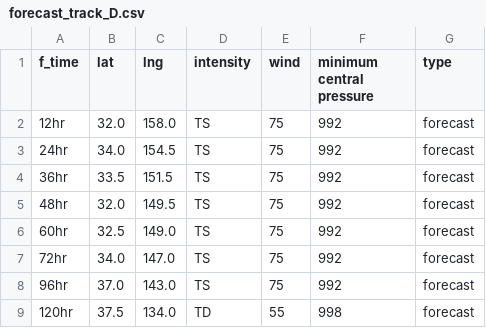
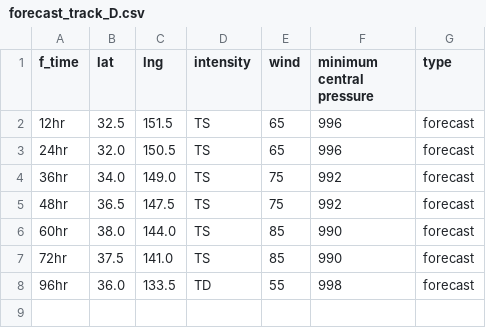
Before and after one commit to zax41006-bot/MMC-TC-GIS, a CSV file: forecast_track_D.csv, drawn as a sheet.

Commit message:
Update forecast_track_D.csv

```diff
--- a/forecast_track_D.csv
+++ b/forecast_track_D.csv
@@ -1,9 +1,8 @@
 f_time,lat,lng,intensity,wind,minimum central pressure,type
-12hr,32.0,158.0,TS,75,992,forecast
-24hr,34.0,154.5,TS,75,992,forecast
-36hr,33.5,151.5,TS,75,992,forecast
-48hr,32.0,149.5,TS,75,992,forecast
-60hr,32.5,149.0,TS,75,992,forecast
-72hr,34.0,147.0,TS,75,992,forecast
-96hr,37.0,143.0,TS,75,992,forecast
-120hr,37.5,134.0,TD,55,998,forecast
+12hr,32.5,151.5,TS,65,996,forecast
+24hr,32.0,150.5,TS,65,996,forecast
+36hr,34.0,149.0,TS,75,992,forecast
+48hr,36.5,147.5,TS,75,992,forecast
+60hr,38.0,144.0,TS,85,990,forecast
+72hr,37.5,141.0,TS,85,990,forecast
+96hr,36.0,133.5,TD,55,998,forecast
```
